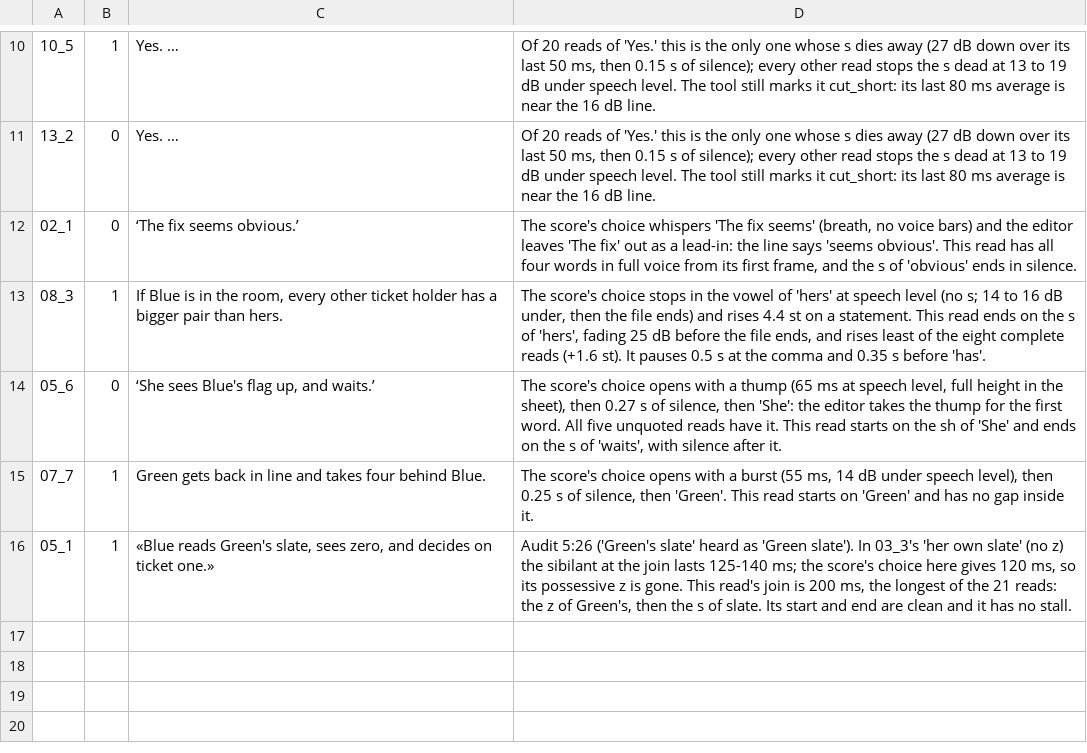
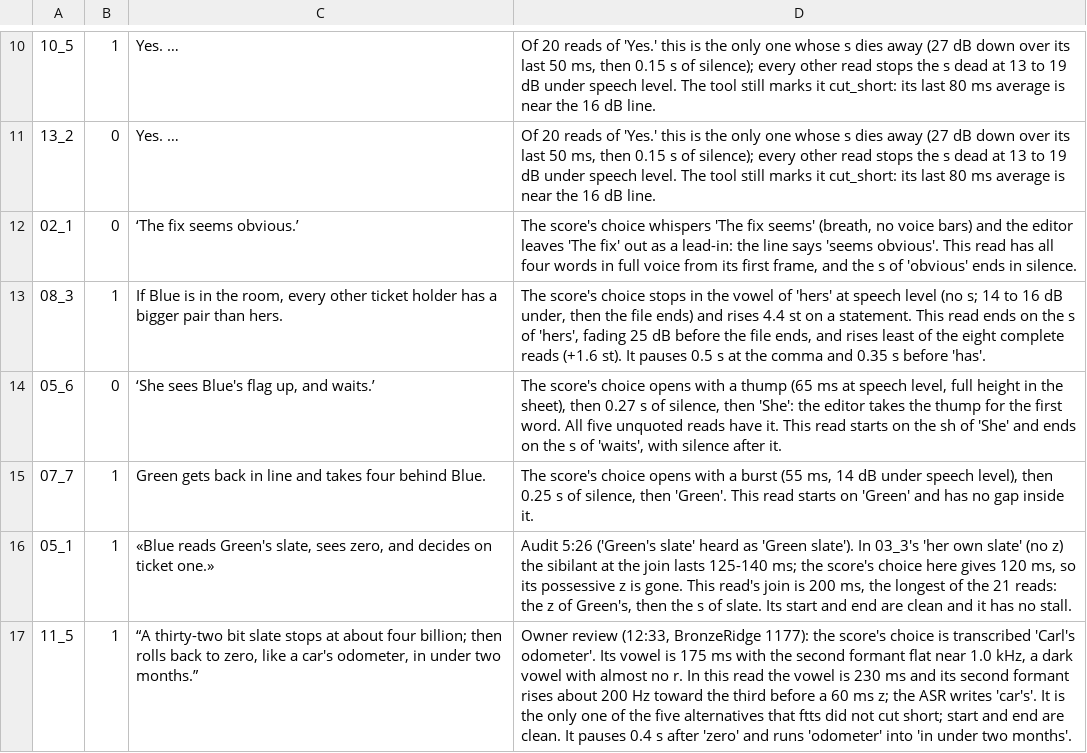
Before and after one commit to Dicklesworthstone/jeffs_math_explainer_videos, a TSV file: explainer_corpus/bakery_algorithm/picks.tsv, drawn as a sheet; only a part is shown, gaps mark what is left out; the diff names each change by its address in the sheet, - before the commit and + after, or states it on an @@ line.

```diff
--- a/explainer_corpus/bakery_algorithm/picks.tsv
+++ b/explainer_corpus/bakery_algorithm/picks.tsv
+row 17: 11_5 | 1 | “A thirty-two bit slate stops at about four billion; then rolls back to zero, like a car's odometer, in under two months.” | Owner review (12:33, BronzeRidge 1177): the score's choice is transcribed 'Carl's odometer'. Its vowel is 175 ms with the second formant flat near 1.0 kHz, a dark vowel with almost no r. In this read the vowel is 230 ms and its second formant rises about 200 Hz toward the third before a 60 ms z; the ASR writes 'car's'. It is the only one of the five alternatives that ftts did not cut short; start and end are clean. It pauses 0.4 s after 'zero' and runs 'odometer' into 'in under two months'.
```
